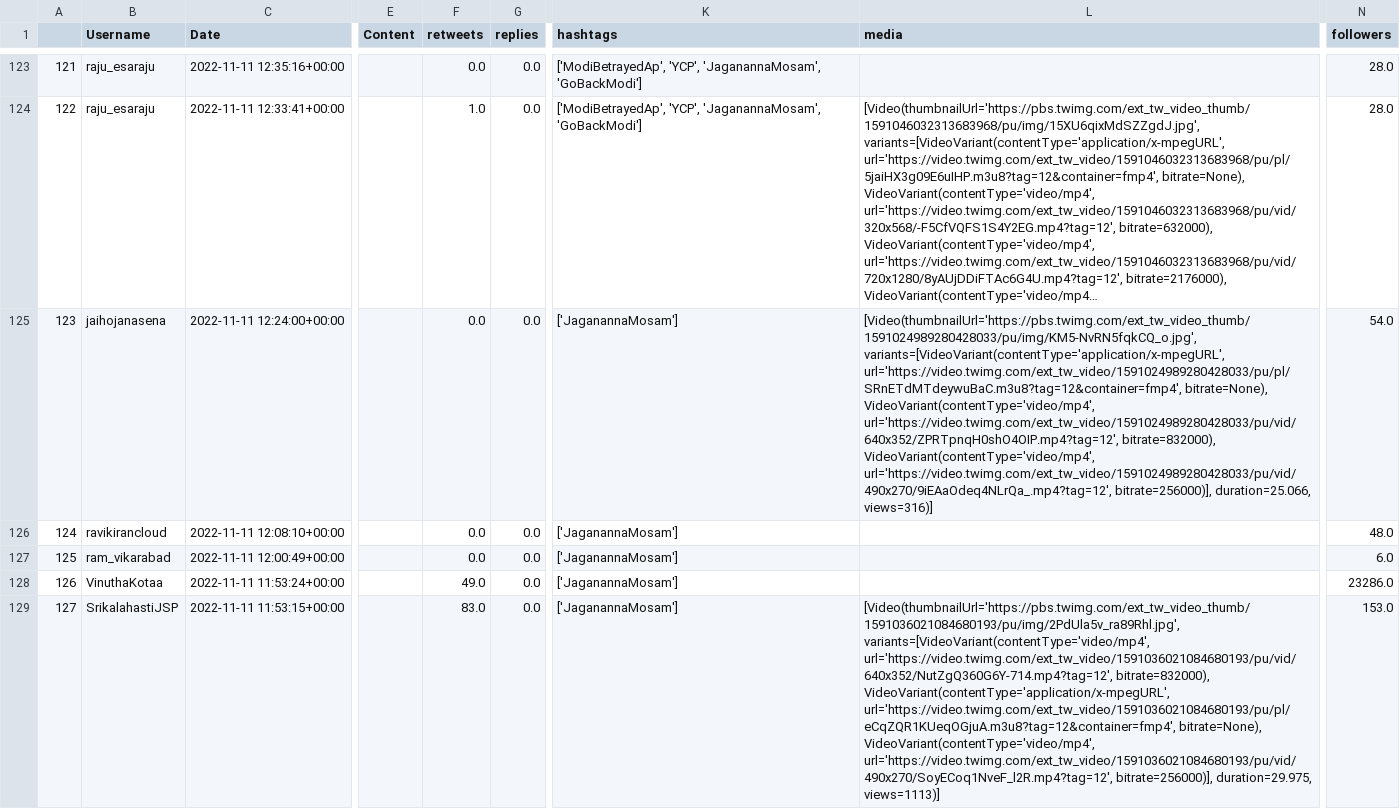
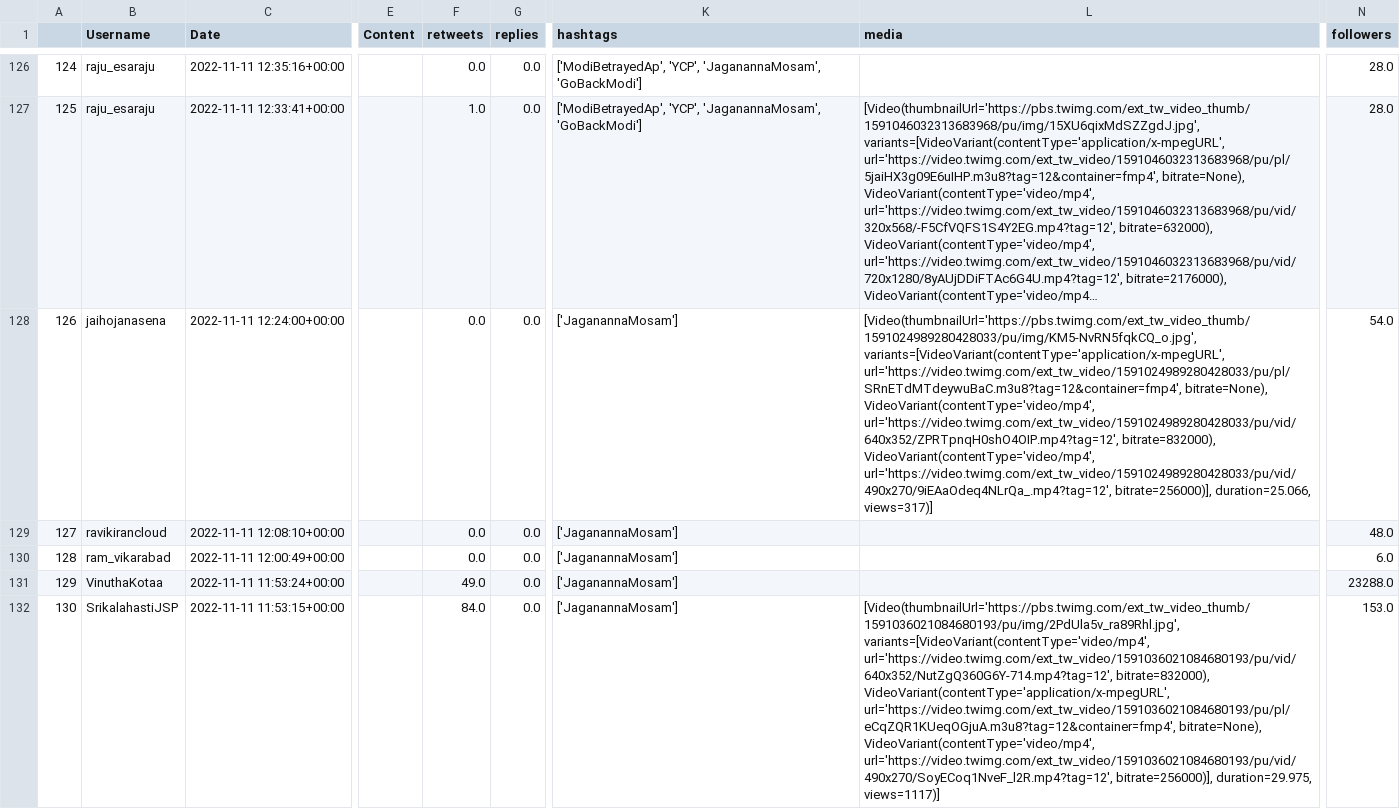
Before and after one commit to harishindl/jagnmsm, a CSV file: JaganannaMosam_all_tweets.csv, drawn as a sheet; only a part is shown, gaps mark what is left out; long unchanged cells end in …; addresses are those after the commit; the diff covers the shown part only; the diff names each change by its address in the sheet, - before the commit and + after, or states it on an @@ line.

```diff
--- a/JaganannaMosam_all_tweets.csv
+++ b/JaganannaMosam_all_tweets.csv
@@ column A renumbered from row 5 down @@
-L128 (media): …bitrate=256000)], duration=25.066, views=316)]
+L128 (media): …bitrate=256000)], duration=25.066, views=317)]
-N131 (followers): 23286.0
+N131 (followers): 23288.0
-F132 (retweets): 83.0
+F132 (retweets): 84.0
-L132 (media): …bitrate=256000)], duration=29.975, views=1113)]
+L132 (media): …bitrate=256000)], duration=29.975, views=1117)]
```
Also changed, not shown: 3 added rows and 143 edited cells elsewhere in this file.
